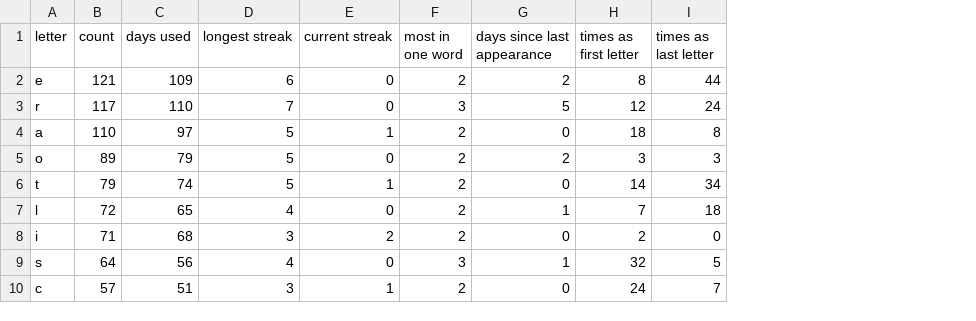
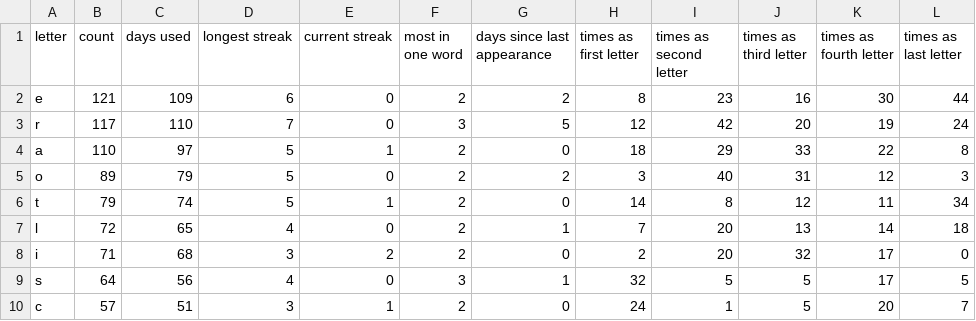
Before and after one commit to eagerterrier/previous-wordle-words, a CSV file: statistics.csv, drawn as a sheet; only a part is shown; the diff names each change by its address in the sheet, - before the commit and + after, or states it on an @@ line.

Commit message:
ENH: add stats for appearances as 2,3,4 letter

```diff
--- a/statistics.csv
+++ b/statistics.csv
+column I (times as second letter), rows 2-10: 23 | 42 | 29 | 40 | 8 | 20 | 20 | 5 | 1
+column J (times as third letter), rows 2-10: 16 | 20 | 33 | 31 | 12 | 13 | 32 | 5 | 5
+column K (times as fourth letter), rows 2-10: 30 | 19 | 22 | 12 | 11 | 14 | 17 | 17 | 20
```
Also changed, not shown: 1 other file.
